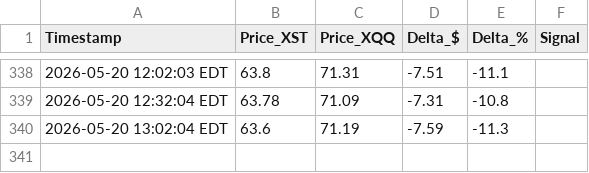
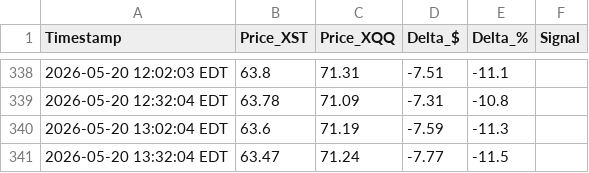
Before and after one commit to Yubi70/XSTvsXQQ, a CSV file: src/monitor_log.csv, drawn as a sheet; only a part is shown, gaps mark what is left out; the diff names each change by its address in the sheet, - before the commit and + after, or states it on an @@ line.

Commit message:
chore: update monitor_log.csv

```diff
--- a/src/monitor_log.csv
+++ b/src/monitor_log.csv
+row 341: 2026-05-20 13:32:04 EDT | 63.47 | 71.24 | -7.77 | -11.5
```
